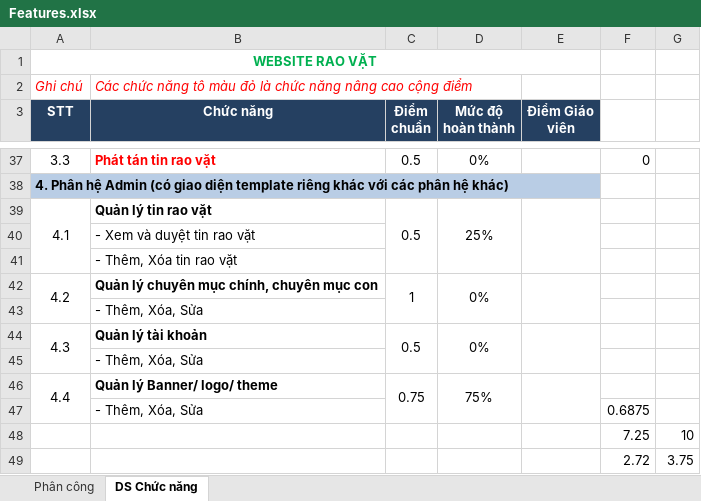
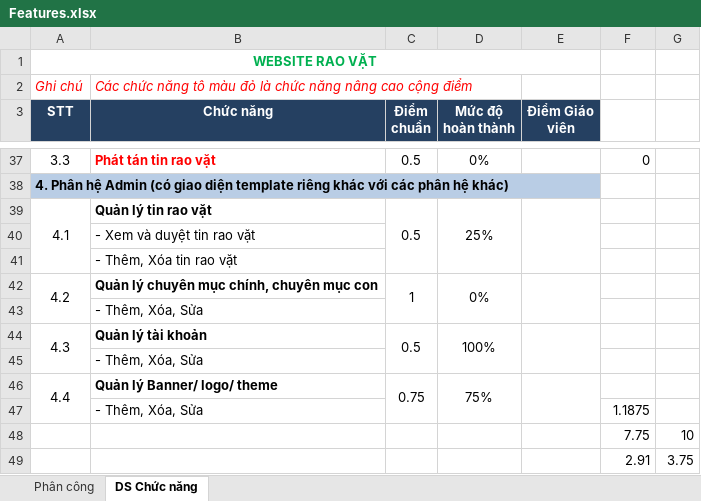
Before and after one commit to Alex7Huynh/web-b4-doan, an Excel workbook: Danh sach chuc nang/Features.xlsx, sheet DS Chức năng, drawn as a sheet; only a part is shown, gaps mark what is left out; values as stored, in another font and other column widths than the file's, no borders; the diff names each change by its address in the sheet, - before the commit and + after, or states it on an @@ line.

```diff
--- a/Danh sach chuc nang/Features.xlsx (sheet DS Chức năng)
+++ b/Danh sach chuc nang/Features.xlsx (sheet DS Chức năng)
-D44 (Mức độ hoàn thành): 0%
+D44 (Mức độ hoàn thành): 100%
-F47: 0.6875
+F47: 1.1875
-F48: 7.25
+F48: 7.75
-F49: 2.72
+F49: 2.91
```
Also changed, not shown: sheet Phân công.
